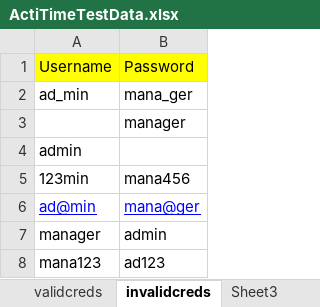
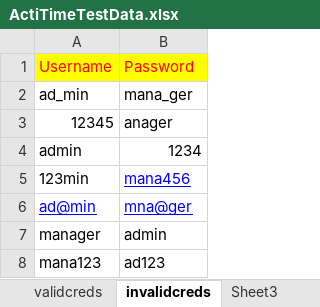
Before and after one commit to vaibhavrajepatil123/automation-Repository, an Excel workbook: wcsm9automationproject1/src/main/resources/ActiTimeTestData.xlsx, sheet invalidcreds, drawn as a sheet; values as stored, in another font and other column widths than the file's, no borders; removed rows and columns are numbered as before the commit, all else as after; the diff names each change by its address in the sheet, - before the commit and + after, or states it on an @@ line.

```diff
--- a/wcsm9automationproject1/src/main/resources/ActiTimeTestData.xlsx (sheet invalidcreds)
+++ b/wcsm9automationproject1/src/main/resources/ActiTimeTestData.xlsx (sheet invalidcreds)
-A1:B1 text colour: black
+A1:B1 text colour: #FF0000
-row 3:  | manager
+row 3: 12345 | anager
-B4: (empty)
+B4: 1234
@@ B5 underline: off → on, text colour: black → #0000FF @@
-B6: mana@ger
+B6: mna@ger
```
Also changed, not shown: sheet validcreds, 50 other files.
